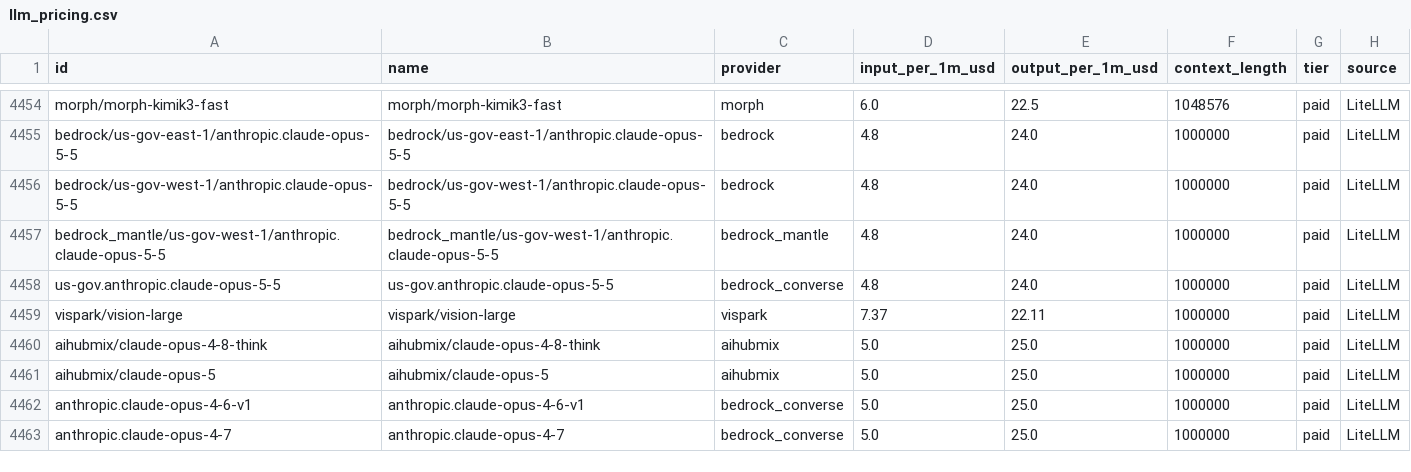
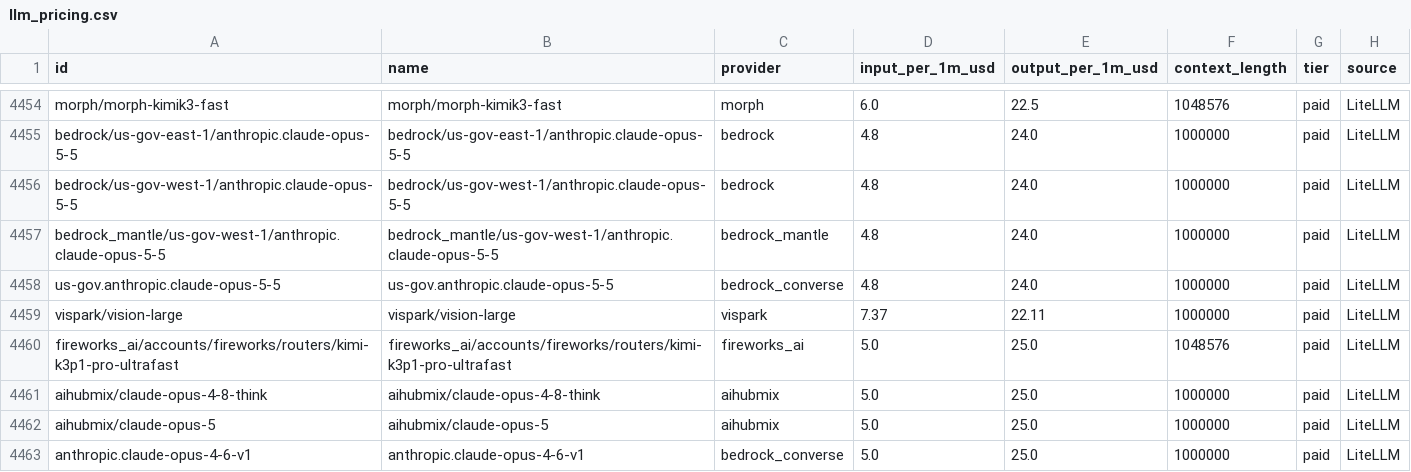
Before and after one commit to OneForAllHub/llm-pricing-tracker, a CSV file: data/llm_pricing.csv, drawn as a sheet; only a part is shown, gaps mark what is left out; the shorter side is filled out with more unchanged rows; the diff covers the shown part only; the diff names each change by its address in the sheet, - before the commit and + after, or states it on an @@ line.

```diff
--- a/data/llm_pricing.csv
+++ b/data/llm_pricing.csv
+row 4460: fireworks_ai/accounts/fireworks/routers/kimi-k3p1-pro-ultrafast | fireworks_ai/accounts/fireworks/routers/kimi-k3p1-pro-ultrafast | fireworks_ai | 5.0 | 25.0 | 1048576 | paid | LiteLLM
```
Also changed, not shown: 5 added rows and 5 removed rows elsewhere in this file, 10 other files.
